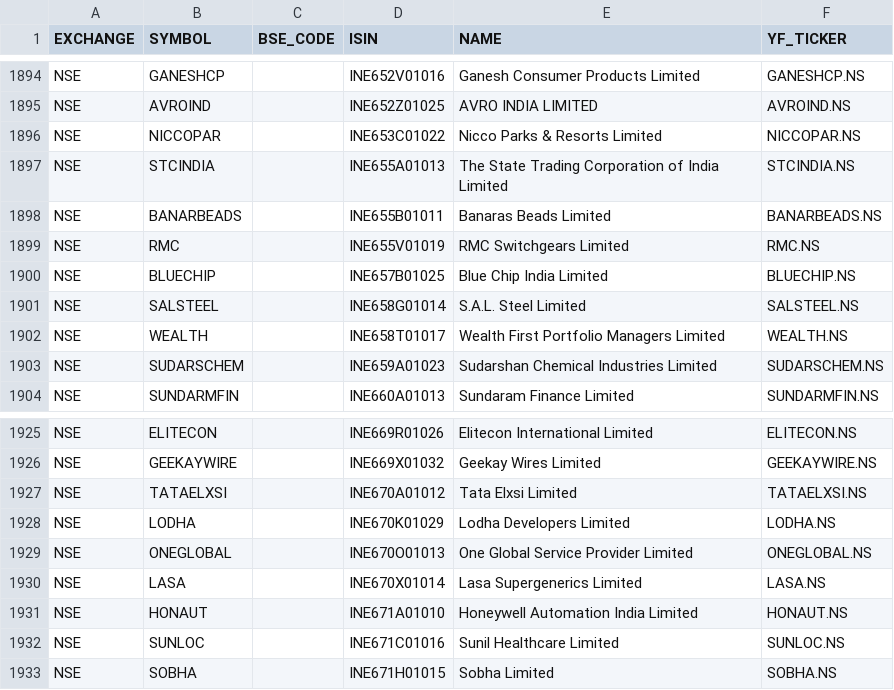
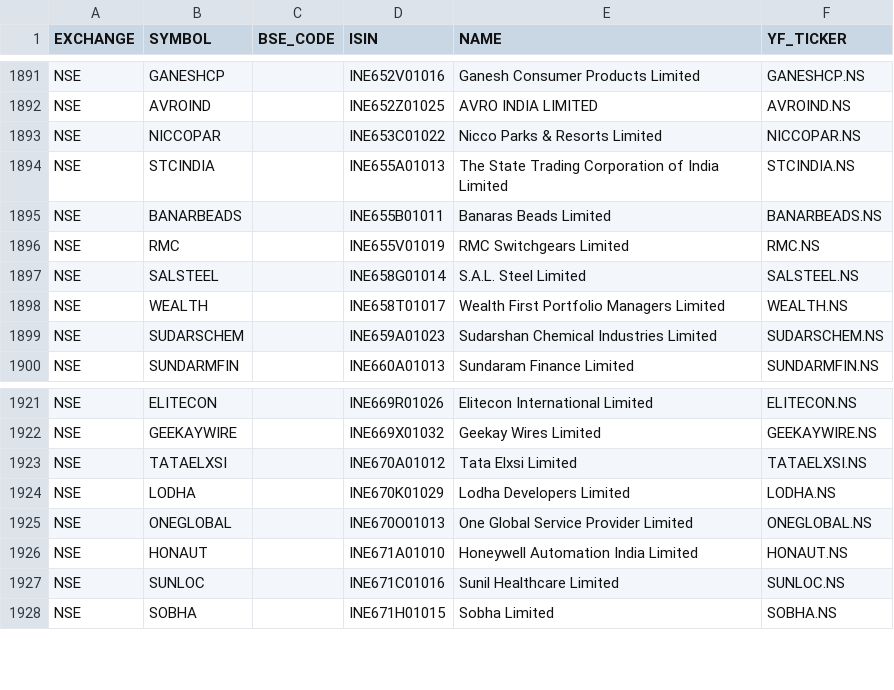
Before and after one commit to MangeshBiradar/nse-15m-telegram-scanner, a CSV file: symbols.csv, drawn as a sheet; only a part is shown, gaps mark what is left out; the diff covers the shown part only.

```diff
--- a/symbols.csv
+++ b/symbols.csv
@@ -1899,3 +1896,2 @@ NSE,BANARBEADS,,INE655B01011,Banaras Beads Limited,BANARBEADS.NS
 NSE,RMC,,INE655V01019,RMC Switchgears Limited,RMC.NS
-NSE,BLUECHIP,,INE657B01025,Blue Chip India Limited,BLUECHIP.NS
 NSE,SALSTEEL,,INE658G01014,S.A.L. Steel Limited,SALSTEEL.NS
@@ -1929,3 +1925,2 @@ NSE,LODHA,,INE670K01029,Lodha Developers Limited,LODHA.NS
 NSE,ONEGLOBAL,,INE670O01013,One Global Service Provider Limited,ONEGLOBAL.NS
-NSE,LASA,,INE670X01014,Lasa Supergenerics Limited,LASA.NS
 NSE,HONAUT,,INE671A01010,Honeywell Automation India Limited,HONAUT.NS
```
Also changed, not shown: 1 added row and 4 removed rows elsewhere in this file.
